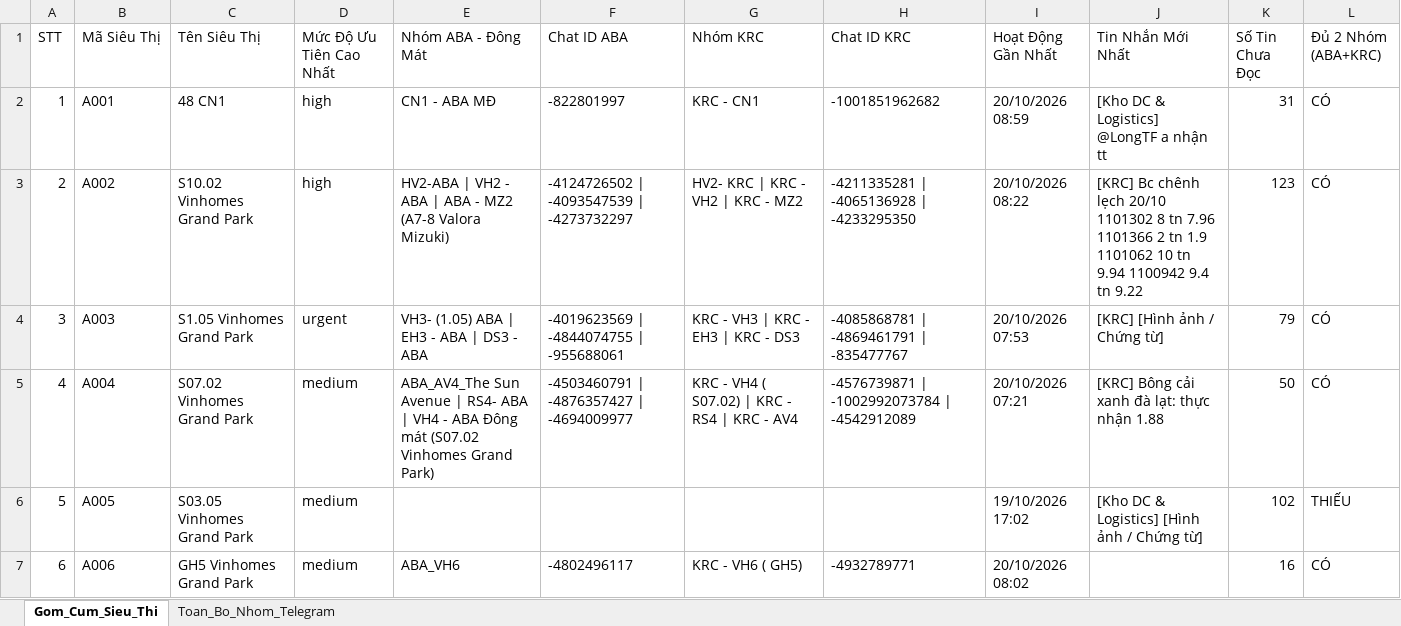
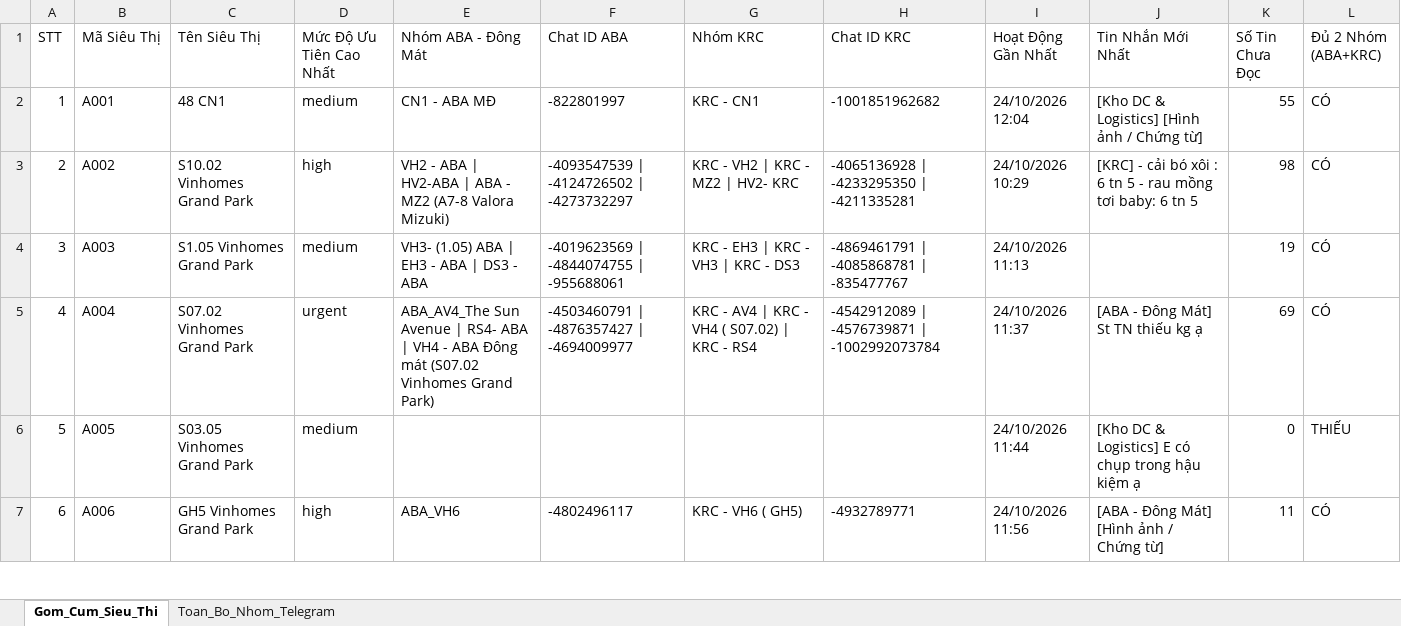
Before and after one commit to aresphamha/Doi_Soat_Dong_Mat, an Excel workbook: Danh_Sach_Group_Telegram_SCM.xlsx, sheet Gom_Cum_Sieu_Thi, drawn as a sheet; only a part is shown; values as stored, in another font and other column widths than the file's, no borders; the diff covers the shown part only; the diff names each change by its address in the sheet, - before the commit and + after, or states it on an @@ line.

```diff
--- a/Danh_Sach_Group_Telegram_SCM.xlsx (sheet Gom_Cum_Sieu_Thi)
+++ b/Danh_Sach_Group_Telegram_SCM.xlsx (sheet Gom_Cum_Sieu_Thi)
-D2 (Mức Độ Ưu Tiên Cao Nhất): high
+D2 (Mức Độ Ưu Tiên Cao Nhất): medium
-I2 (Hoạt Động Gần Nhất): 20/10/2026 08:59
+I2 (Hoạt Động Gần Nhất): 24/10/2026 12:04
-J2 (Tin Nhắn Mới Nhất): [Kho DC & Logistics] @LongTF a nhận tt
+J2 (Tin Nhắn Mới Nhất): [Kho DC & Logistics] [Hình ảnh / Chứng từ]
-K2 (Số Tin Chưa Đọc): 31
+K2 (Số Tin Chưa Đọc): 55
-E3 (Nhóm ABA - Đông Mát): HV2-ABA | VH2 - ABA | ABA…
+E3 (Nhóm ABA - Đông Mát): VH2 - ABA | HV2-ABA | ABA…
-F3 (Chat ID ABA): -4124726502 | -4093547539 | -4273732297
+F3 (Chat ID ABA): -4093547539 | -4124726502 | -4273732297
-G3 (Nhóm KRC): HV2- KRC | KRC - VH2 | KRC - MZ2
+G3 (Nhóm KRC): KRC - VH2 | KRC - MZ2 | HV2- KRC
-H3 (Chat ID KRC): -4211335281 | -4065136928 | -4233295350
+H3 (Chat ID KRC): -4065136928 | -4233295350 | -4211335281
-I3 (Hoạt Động Gần Nhất): 20/10/2026 08:22
+I3 (Hoạt Động Gần Nhất): 24/10/2026 10:29
-J3 (Tin Nhắn Mới Nhất): [KRC] Bc chênh lẹch 20/10 1101302 8 tn 7.96 1101366 2 tn 1.9 1101062 10 tn 9.94 1100942 9.4 tn 9.22
+J3 (Tin Nhắn Mới Nhất): [KRC] - cải bó xôi : 6 tn 5 - rau mồng tơi baby: 6 tn 5
-K3 (Số Tin Chưa Đọc): 123
+K3 (Số Tin Chưa Đọc): 98
-D4 (Mức Độ Ưu Tiên Cao Nhất): urgent
+D4 (Mức Độ Ưu Tiên Cao Nhất): medium
-G4 (Nhóm KRC): KRC - VH3 | KRC - EH3 | KRC - DS3
+G4 (Nhóm KRC): KRC - EH3 | KRC - VH3 | KRC - DS3
-H4 (Chat ID KRC): -4085868781 | -4869461791 | -835477767
+H4 (Chat ID KRC): -4869461791 | -4085868781 | -835477767
-I4 (Hoạt Động Gần Nhất): 20/10/2026 07:53
+I4 (Hoạt Động Gần Nhất): 24/10/2026 11:13
-J4 (Tin Nhắn Mới Nhất): [KRC] [Hình ảnh / Chứng từ]
+J4 (Tin Nhắn Mới Nhất): (empty)
-K4 (Số Tin Chưa Đọc): 79
+K4 (Số Tin Chưa Đọc): 19
-D5 (Mức Độ Ưu Tiên Cao Nhất): medium
+D5 (Mức Độ Ưu Tiên Cao Nhất): urgent
-G5 (Nhóm KRC): KRC - VH4 ( S07.02) | KRC - RS4 | KRC - AV4
+G5 (Nhóm KRC): KRC - AV4 | KRC - VH4 ( S07.02) | KRC - RS4
-H5 (Chat ID KRC): -4576739871 | -1002992073784 | -4542912089
+H5 (Chat ID KRC): -4542912089 | -4576739871 | -1002992073784
-I5 (Hoạt Động Gần Nhất): 20/10/2026 07:21
+I5 (Hoạt Động Gần Nhất): 24/10/2026 11:37
-J5 (Tin Nhắn Mới Nhất): [KRC] Bông cải xanh đà lạt: thực nhận 1.88
+J5 (Tin Nhắn Mới Nhất): [ABA - Đông Mát] St TN thiếu kg ạ
-K5 (Số Tin Chưa Đọc): 50
+K5 (Số Tin Chưa Đọc): 69
-I6 (Hoạt Động Gần Nhất): 19/10/2026 17:02
+I6 (Hoạt Động Gần Nhất): 24/10/2026 11:44
-J6 (Tin Nhắn Mới Nhất): [Kho DC & Logistics] [Hình ảnh / Chứng từ]
+J6 (Tin Nhắn Mới Nhất): [Kho DC & Logistics] E có chụp trong hậu kiệm ạ
-K6 (Số Tin Chưa Đọc): 102
+K6 (Số Tin Chưa Đọc): 0
-D7 (Mức Độ Ưu Tiên Cao Nhất): medium
+D7 (Mức Độ Ưu Tiên Cao Nhất): high
-I7 (Hoạt Động Gần Nhất): 20/10/2026 08:02
+I7 (Hoạt Động Gần Nhất): 24/10/2026 11:56
-J7 (Tin Nhắn Mới Nhất): (empty)
+J7 (Tin Nhắn Mới Nhất): [ABA - Đông Mát] [Hình ảnh / Chứng từ]
-K7 (Số Tin Chưa Đọc): 16
+K7 (Số Tin Chưa Đọc): 11
```
Also changed, not shown: 3 added rows, 734 edited cells and row numbers in column A elsewhere in this sheet, sheet Toan_Bo_Nhom_Telegram, 2 other files.
